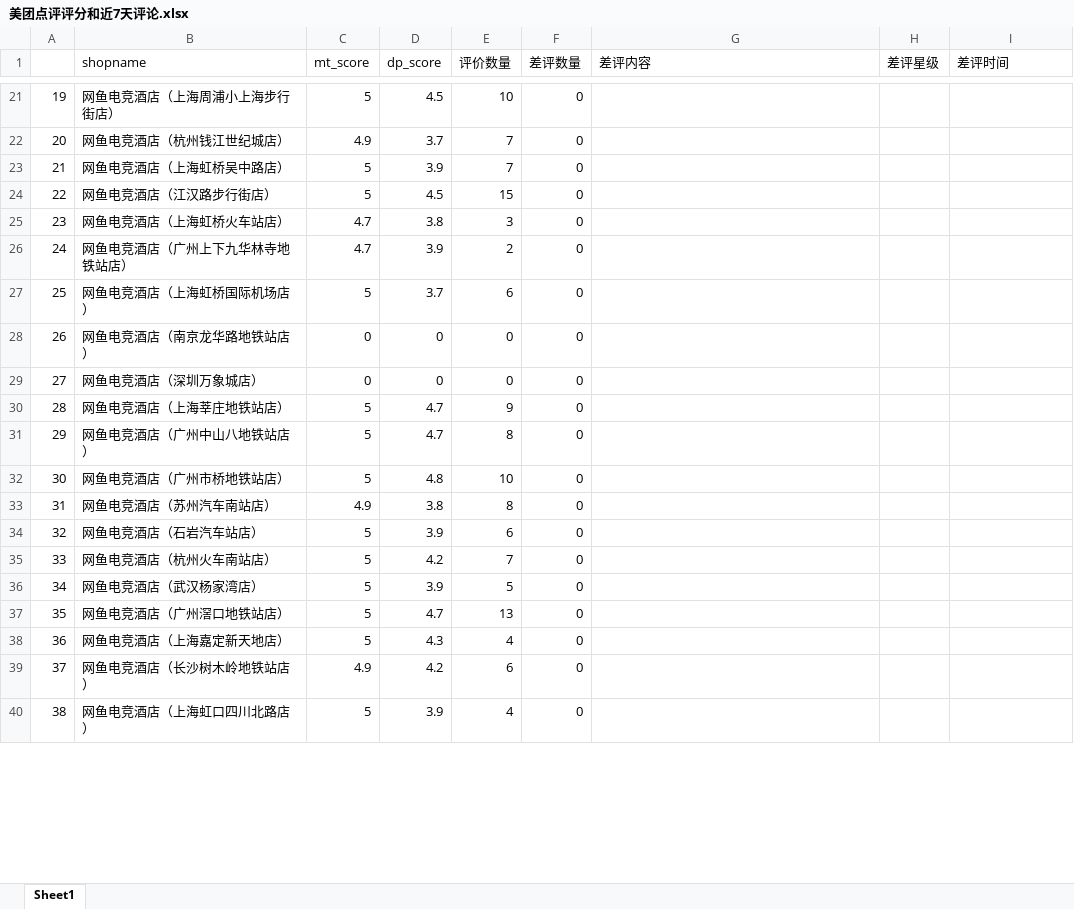
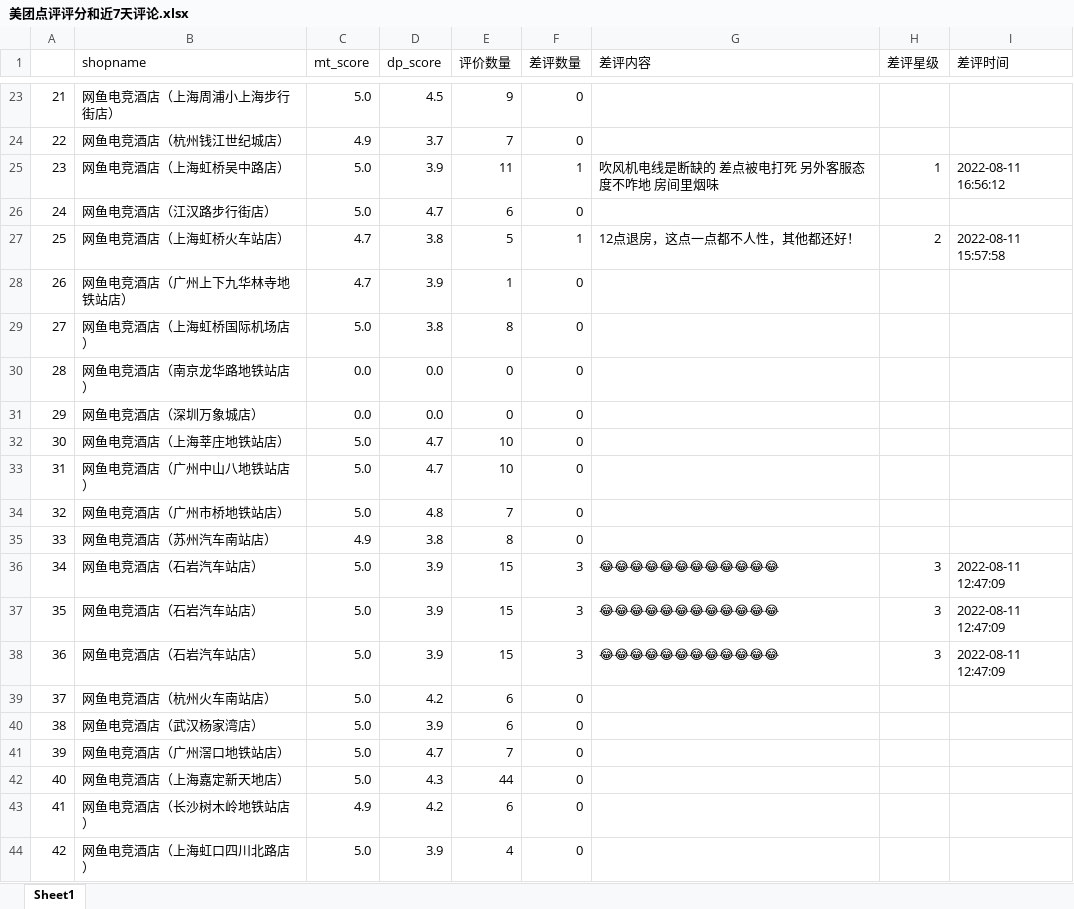
Before and after one commit to markppppy/python3, an Excel workbook: data/美团点评评分和近7天评论.xlsx, sheet Sheet1, drawn as a sheet; only a part is shown, gaps mark what is left out; values as stored, in another font and other column widths than the file's, no cell formats; removed rows and columns are numbered as before the commit, all else as after; the diff covers the shown part only; the diff names each change by its address in the sheet, - before the commit and + after, or states it on an @@ line.

```diff
--- a/data/美团点评评分和近7天评论.xlsx (sheet Sheet1)
+++ b/data/美团点评评分和近7天评论.xlsx (sheet Sheet1)
@@ column A renumbered from row 20 down @@
-C23 (mt_score): 5
+C23 (mt_score): 5.0
-E23 (评价数量): 10
+E23 (评价数量): 9
-row 23: 21 | 网鱼电竞酒店（上海虹桥吴中路店） | 5 | 3.9 | 7 | 0
+row 25: 23 | 网鱼电竞酒店（上海虹桥吴中路店） | 5.0 | 3.9 | 11 | 1 | 吹风机电线是断缺的 差点被电打死 另外客服态度不咋地 房间里烟味 | 1 | 2022-08-11 16:56:12
-C26 (mt_score): 5
+C26 (mt_score): 5.0
-D26 (dp_score): 4.5
+D26 (dp_score): 4.7
-E26 (评价数量): 15
+E26 (评价数量): 6
-E27 (评价数量): 3
+E27 (评价数量): 5
-F27 (差评数量): 0
+F27 (差评数量): 1
-G27 (差评内容): (empty)
+G27 (差评内容): 12点退房，这点一点都不人性，其他都还好！
-H27 (差评星级): (empty)
+H27 (差评星级): 2
-I27 (差评时间): (empty)
+I27 (差评时间): 2022-08-11 15:57:58
-E28 (评价数量): 2
+E28 (评价数量): 1
-C29 (mt_score): 5
+C29 (mt_score): 5.0
-D29 (dp_score): 3.7
+D29 (dp_score): 3.8
-E29 (评价数量): 6
+E29 (评价数量): 8
-C30:C31 (mt_score): 0
+C30:C31 (mt_score): 0.0
-D30:D31 (dp_score): 0
+D30:D31 (dp_score): 0.0
-C32:C34 (mt_score): 5
+C32:C34 (mt_score): 5.0
-E32 (评价数量): 9
+E32 (评价数量): 10
-E33 (评价数量): 8
+E33 (评价数量): 10
-E34 (评价数量): 10
+E34 (评价数量): 7
-row 34: 32 | 网鱼电竞酒店（石岩汽车站店） | 5 | 3.9 | 6 | 0
+row 36: 34 | 网鱼电竞酒店（石岩汽车站店） | 5.0 | 3.9 | 15 | 3 | 😂😂😂😂😂😂😂😂😂😂😂😂 | 3 | 2022-08-11 12:47:09
+row 37: 35 | 网鱼电竞酒店（石岩汽车站店） | 5.0 | 3.9 | 15 | 3 | 😂😂😂😂😂😂😂😂😂😂😂😂 | 3 | 2022-08-11 12:47:09
+row 38: 36 | 网鱼电竞酒店（石岩汽车站店） | 5.0 | 3.9 | 15 | 3 | 😂😂😂😂😂😂😂😂😂😂😂😂 | 3 | 2022-08-11 12:47:09
-C39:C42 (mt_score): 5
+C39:C42 (mt_score): 5.0
-E39 (评价数量): 7
+E39 (评价数量): 6
-E40 (评价数量): 5
+E40 (评价数量): 6
-E41 (评价数量): 13
+E41 (评价数量): 7
-E42 (评价数量): 4
+E42 (评价数量): 44
-C44 (mt_score): 5
+C44 (mt_score): 5.0
```
Also changed, not shown: 17 added rows, 15 removed rows and 22 edited cells elsewhere in this sheet, cell formats, 2 other files.
